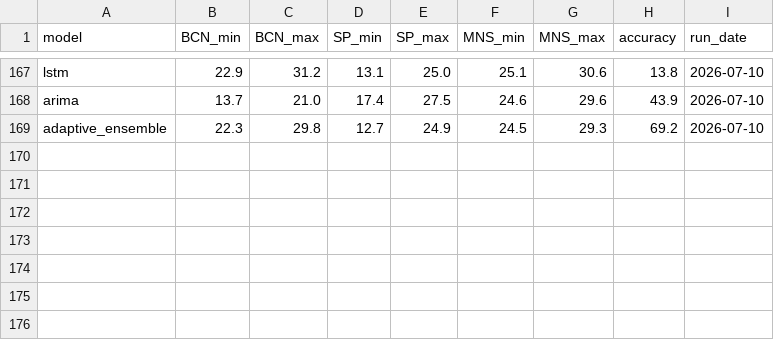
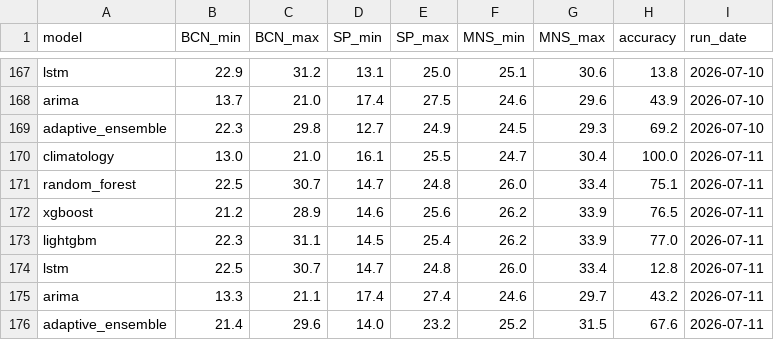
Before and after one commit to srxkatsumi/climate-adaptive-ml, a CSV file: data/predictions/daily_summary.csv, drawn as a sheet; only a part is shown, gaps mark what is left out.

```diff
--- a/data/predictions/daily_summary.csv
+++ b/data/predictions/daily_summary.csv
@@ -169 +169,8 @@ arima,13.7,21.0,17.4,27.5,24.6,29.6,43.9,2026-07-10
 adaptive_ensemble,22.3,29.8,12.7,24.9,24.5,29.3,69.2,2026-07-10
+climatology,13.0,21.0,16.1,25.5,24.7,30.4,100.0,2026-07-11
+random_forest,22.5,30.7,14.7,24.8,26.0,33.4,75.1,2026-07-11
+xgboost,21.2,28.9,14.6,25.6,26.2,33.9,76.5,2026-07-11
+lightgbm,22.3,31.1,14.5,25.4,26.2,33.9,77.0,2026-07-11
+lstm,22.5,30.7,14.7,24.8,26.0,33.4,12.8,2026-07-11
+arima,13.3,21.1,17.4,27.4,24.6,29.7,43.2,2026-07-11
+adaptive_ensemble,21.4,29.6,14.0,23.2,25.2,31.5,67.6,2026-07-11
```
Also changed, not shown: 1 other file.
